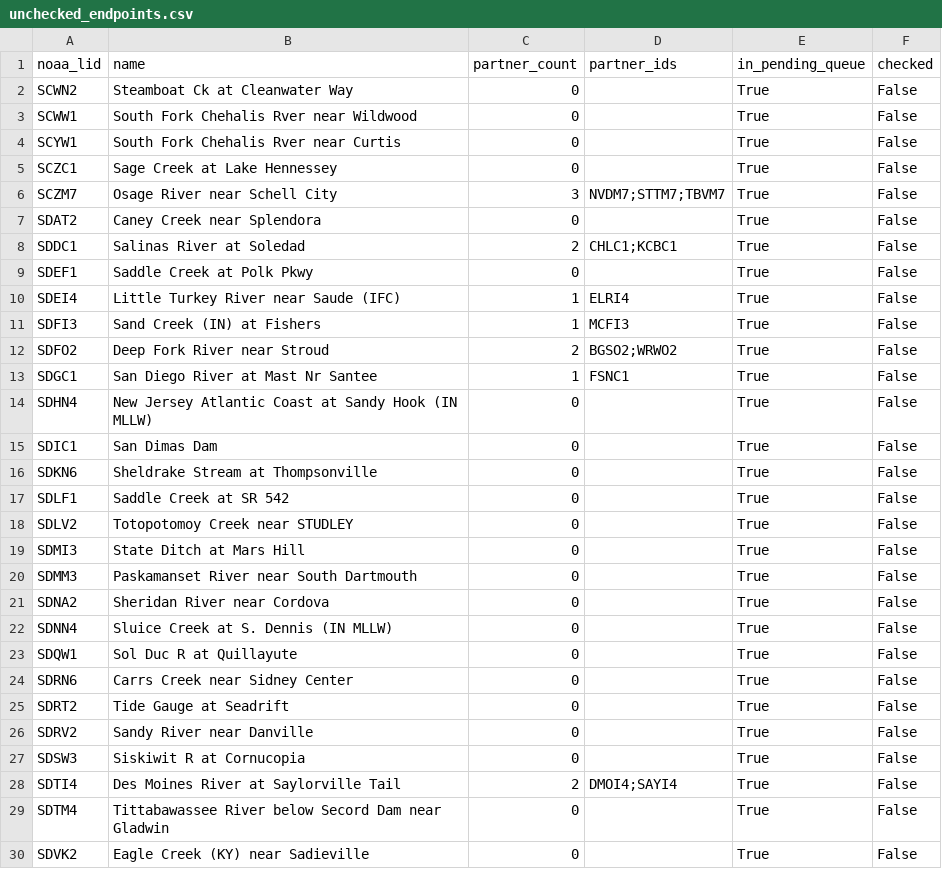
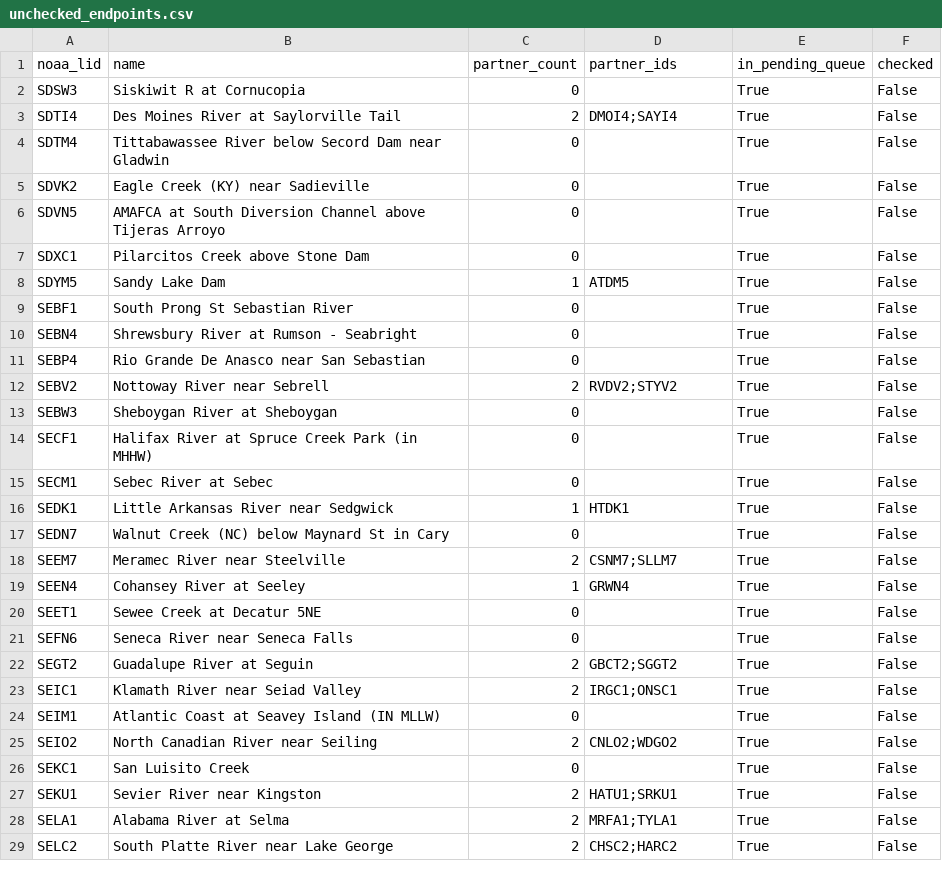
Before and after one commit to pbangiola/paddlersmap, a CSV file: data/network_audit/unchecked_endpoints.csv, drawn as a sheet; only a part is shown; the shorter side is filled out with more unchanged rows; the diff covers the shown part only.

```diff
--- a/data/network_audit/unchecked_endpoints.csv
+++ b/data/network_audit/unchecked_endpoints.csv
@@ -1,27 +1,2 @@
 noaa_lid,name,partner_count,partner_ids,in_pending_queue,checked
-SCWN2,Steamboat Ck at Cleanwater Way,0,,True,False
-SCWW1,South Fork Chehalis Rver near Wildwood,0,,True,False
-SCYW1,South Fork Chehalis Rver near Curtis,0,,True,False
-SCZC1,Sage Creek at Lake Hennessey,0,,True,False
-SCZM7,Osage River near Schell City,3,NVDM7;STTM7;TBVM7,True,False
-SDAT2,Caney Creek near Splendora,0,,True,False
-SDDC1,Salinas River at Soledad,2,CHLC1;KCBC1,True,False
-SDEF1,Saddle Creek at Polk Pkwy,0,,True,False
-SDEI4,Little Turkey River near Saude (IFC),1,ELRI4,True,False
-SDFI3,Sand Creek (IN) at Fishers,1,MCFI3,True,False
-SDFO2,Deep Fork River near Stroud,2,BGSO2;WRWO2,True,False
-SDGC1,San Diego River at Mast Nr Santee,1,FSNC1,True,False
-SDHN4,New Jersey Atlantic Coast at Sandy Hook (IN MLLW),0,,True,False
-SDIC1,San Dimas Dam,0,,True,False
-SDKN6,Sheldrake Stream at Thompsonville,0,,True,False
-SDLF1,Saddle Creek at SR 542,0,,True,False
-SDLV2,Totopotomoy Creek near STUDLEY,0,,True,False
-SDMI3,State Ditch at Mars Hill,0,,True,False
-SDMM3,Paskamanset River near South Dartmouth,0,,True,False
-SDNA2,Sheridan River near Cordova,0,,True,False
-SDNN4,Sluice Creek at S. Dennis (IN MLLW),0,,True,False
-SDQW1,Sol Duc R at Quillayute,0,,True,False
-SDRN6,Carrs Creek near Sidney Center,0,,True,False
-SDRT2,Tide Gauge at Seadrift,0,,True,False
-SDRV2,Sandy River near Danville,0,,True,False
 SDSW3,Siskiwit R at Cornucopia,0,,True,False
```
Also changed, not shown: 2 edited cells elsewhere in this file, data/network_audit/single_partner_endpoints.csv, 3 other files.
